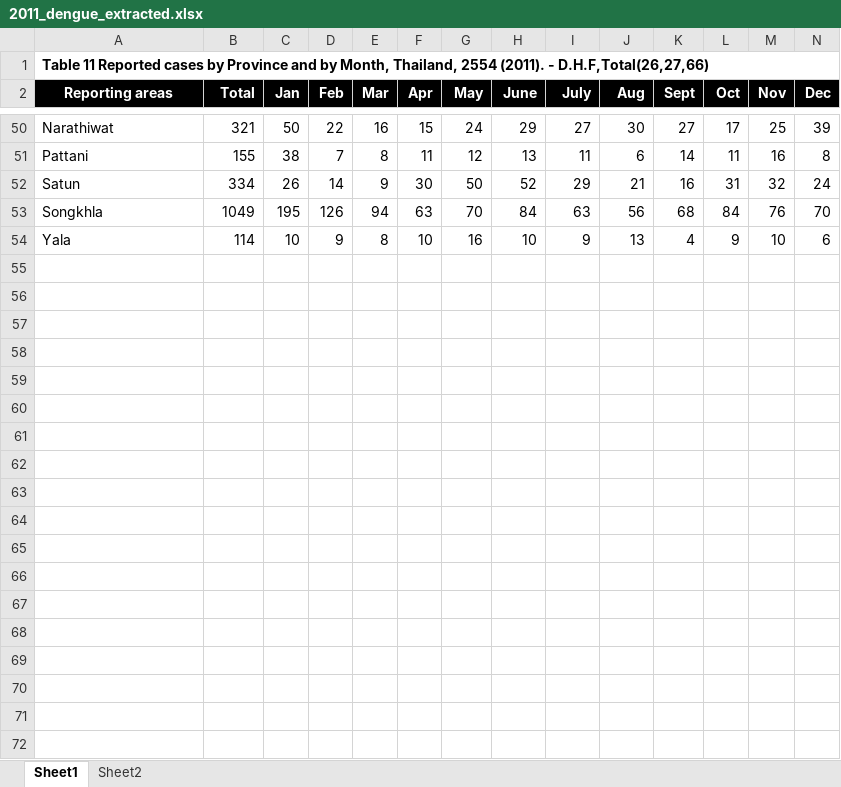
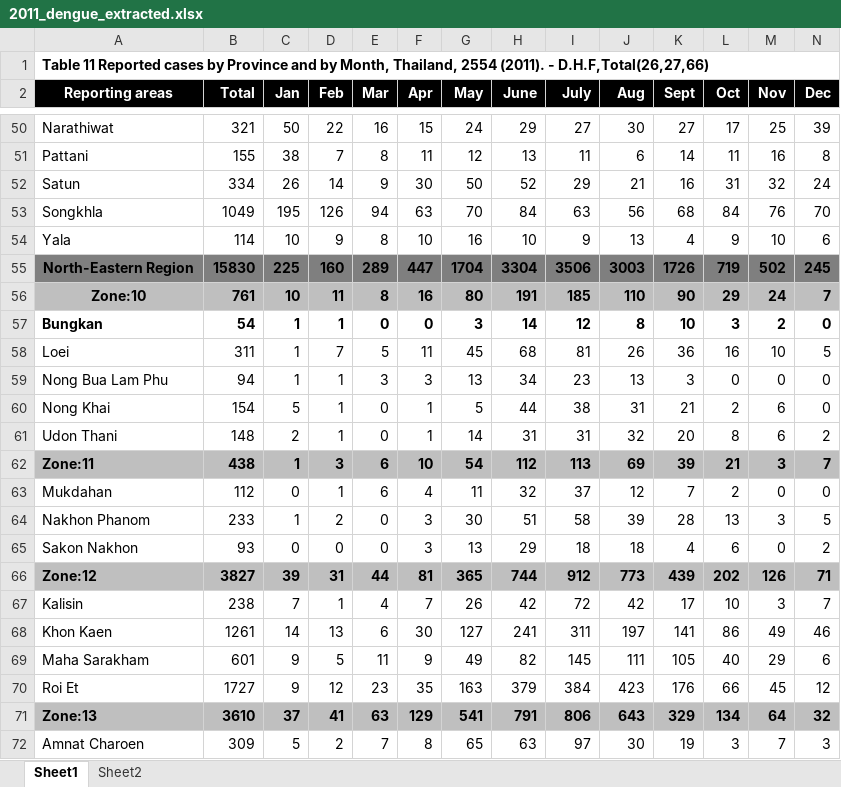
Before and after one commit to datascience-mobi-2023/topic04_team01, an Excel workbook: dengue data converted /2011_dengue_extracted.xlsx, sheet Sheet1, drawn as a sheet; only a part is shown, gaps mark what is left out; values as stored, in another font and other column widths than the file's, no borders; the diff covers the shown part only; the diff names each change by its address in the sheet, - before the commit and + after, or states it on an @@ line.

```diff
--- a/dengue data converted /2011_dengue_extracted.xlsx (sheet Sheet1)
+++ b/dengue data converted /2011_dengue_extracted.xlsx (sheet Sheet1)
+row 55: North-Eastern Region | 15830 | 225 | 160 | 289 | 447 | 1704 | 3304 | 3506 | 3003 | 1726 | 719 | 502 | 245
+row 56: Zone:10 | 761 | 10 | 11 | 8 | 16 | 80 | 191 | 185 | 110 | 90 | 29 | 24 | 7
+row 57: Bungkan | 54 | 1 | 1 | 0 | 0 | 3 | 14 | 12 | 8 | 10 | 3 | 2 | 0
+row 58: Loei | 311 | 1 | 7 | 5 | 11 | 45 | 68 | 81 | 26 | 36 | 16 | 10 | 5
+row 59: Nong Bua Lam Phu | 94 | 1 | 1 | 3 | 3 | 13 | 34 | 23 | 13 | 3 | 0 | 0 | 0
+row 60: Nong Khai | 154 | 5 | 1 | 0 | 1 | 5 | 44 | 38 | 31 | 21 | 2 | 6 | 0
+row 61: Udon Thani | 148 | 2 | 1 | 0 | 1 | 14 | 31 | 31 | 32 | 20 | 8 | 6 | 2
+row 62: Zone:11 | 438 | 1 | 3 | 6 | 10 | 54 | 112 | 113 | 69 | 39 | 21 | 3 | 7
+row 63: Mukdahan | 112 | 0 | 1 | 6 | 4 | 11 | 32 | 37 | 12 | 7 | 2 | 0 | 0
+row 64: Nakhon Phanom | 233 | 1 | 2 | 0 | 3 | 30 | 51 | 58 | 39 | 28 | 13 | 3 | 5
+row 65: Sakon Nakhon | 93 | 0 | 0 | 0 | 3 | 13 | 29 | 18 | 18 | 4 | 6 | 0 | 2
+row 66: Zone:12 | 3827 | 39 | 31 | 44 | 81 | 365 | 744 | 912 | 773 | 439 | 202 | 126 | 71
+row 67: Kalisin | 238 | 7 | 1 | 4 | 7 | 26 | 42 | 72 | 42 | 17 | 10 | 3 | 7
+row 68: Khon Kaen | 1261 | 14 | 13 | 6 | 30 | 127 | 241 | 311 | 197 | 141 | 86 | 49 | 46
+row 69: Maha Sarakham | 601 | 9 | 5 | 11 | 9 | 49 | 82 | 145 | 111 | 105 | 40 | 29 | 6
+row 70: Roi Et | 1727 | 9 | 12 | 23 | 35 | 163 | 379 | 384 | 423 | 176 | 66 | 45 | 12
+row 71: Zone:13 | 3610 | 37 | 41 | 63 | 129 | 541 | 791 | 806 | 643 | 329 | 134 | 64 | 32
+row 72: Amnat Charoen | 309 | 5 | 2 | 7 | 8 | 65 | 63 | 97 | 30 | 19 | 3 | 7 | 3
```
Also changed, not shown: 30 added rows elsewhere in this sheet, dengue data converted /2009_dengue_extracted.xlsx, dengue data converted /2010_dengue_extracted.xlsx, 12 other files.
